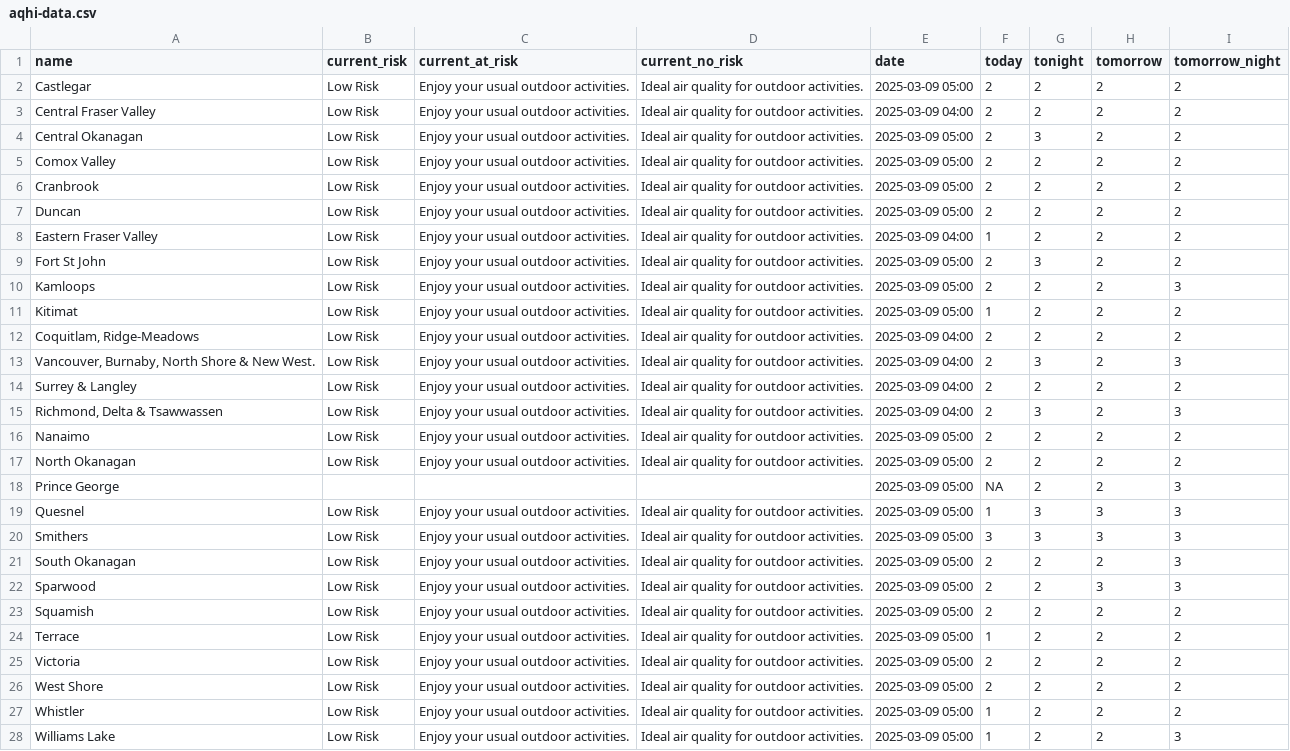
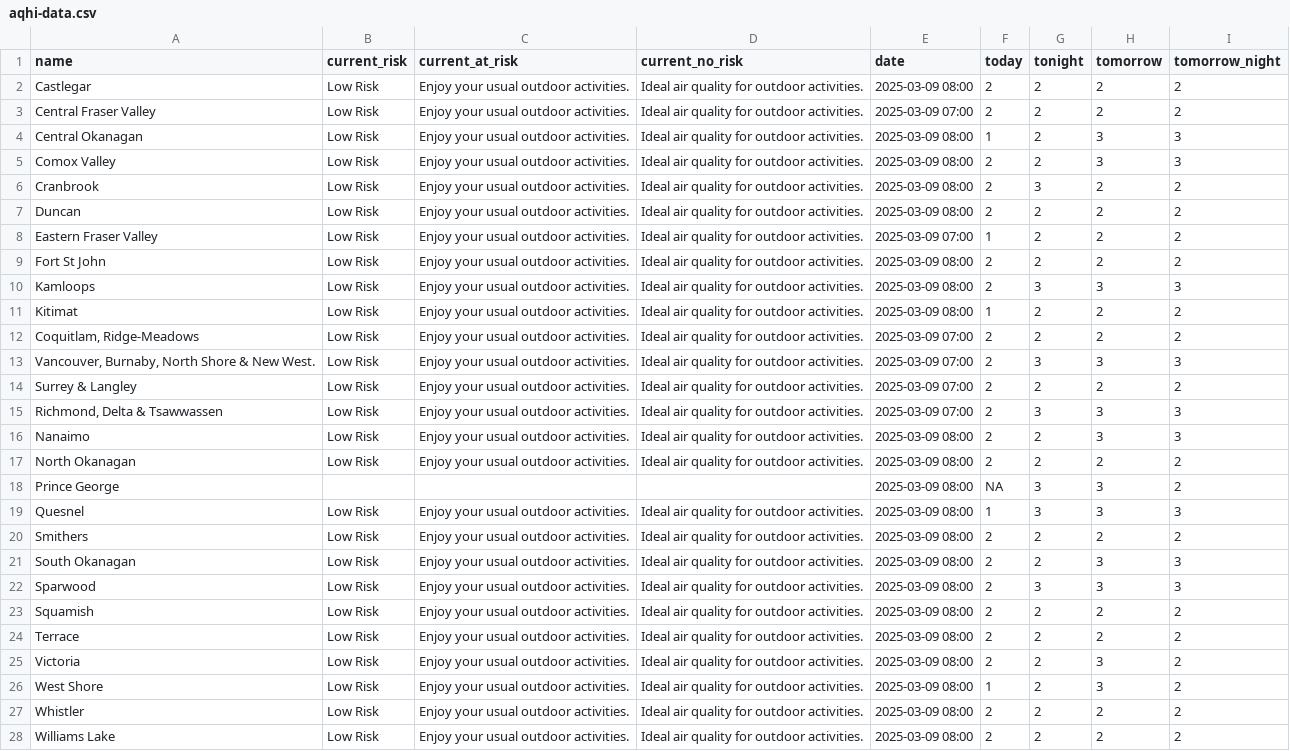
Before and after one commit to vs-postmedia/bc-wildfire-scraper, a CSV file: data/aqhi-data.csv, drawn as a sheet; the diff names each change by its address in the sheet, - before the commit and + after, or states it on an @@ line.

```diff
--- a/data/aqhi-data.csv
+++ b/data/aqhi-data.csv
-E2 (date): 2025-03-09 05:00
+E2 (date): 2025-03-09 08:00
-E3 (date): 2025-03-09 04:00
+E3 (date): 2025-03-09 07:00
-E4:E7 (date): 2025-03-09 05:00
+E4:E7 (date): 2025-03-09 08:00
-F4 (today): 2
+F4 (today): 1
-G4 (tonight): 3
+G4 (tonight): 2
-H4:H5 (tomorrow): 2
+H4:H5 (tomorrow): 3
-I4:I5 (tomorrow_night): 2
+I4:I5 (tomorrow_night): 3
-G6 (tonight): 2
+G6 (tonight): 3
-E8 (date): 2025-03-09 04:00
+E8 (date): 2025-03-09 07:00
-E9:E11 (date): 2025-03-09 05:00
+E9:E11 (date): 2025-03-09 08:00
-G9 (tonight): 3
+G9 (tonight): 2
-G10 (tonight): 2
+G10 (tonight): 3
-H10 (tomorrow): 2
+H10 (tomorrow): 3
-E12:E15 (date): 2025-03-09 04:00
+E12:E15 (date): 2025-03-09 07:00
-H13 (tomorrow): 2
+H13 (tomorrow): 3
-H15:H16 (tomorrow): 2
+H15:H16 (tomorrow): 3
-E16:E28 (date): 2025-03-09 05:00
+E16:E28 (date): 2025-03-09 08:00
-I16 (tomorrow_night): 2
+I16 (tomorrow_night): 3
-G18 (tonight): 2
+G18 (tonight): 3
-H18 (tomorrow): 2
+H18 (tomorrow): 3
-I18 (tomorrow_night): 3
+I18 (tomorrow_night): 2
-F20 (today): 3
+F20 (today): 2
-G20 (tonight): 3
+G20 (tonight): 2
-H20 (tomorrow): 3
+H20 (tomorrow): 2
-I20 (tomorrow_night): 3
+I20 (tomorrow_night): 2
-H21 (tomorrow): 2
+H21 (tomorrow): 3
-G22 (tonight): 2
+G22 (tonight): 3
-F24 (today): 1
+F24 (today): 2
-H25:H26 (tomorrow): 2
+H25:H26 (tomorrow): 3
-F26 (today): 2
+F26 (today): 1
-F27:F28 (today): 1
+F27:F28 (today): 2
-I28 (tomorrow_night): 3
+I28 (tomorrow_night): 2
```
Also changed, not shown: 1 other file.
